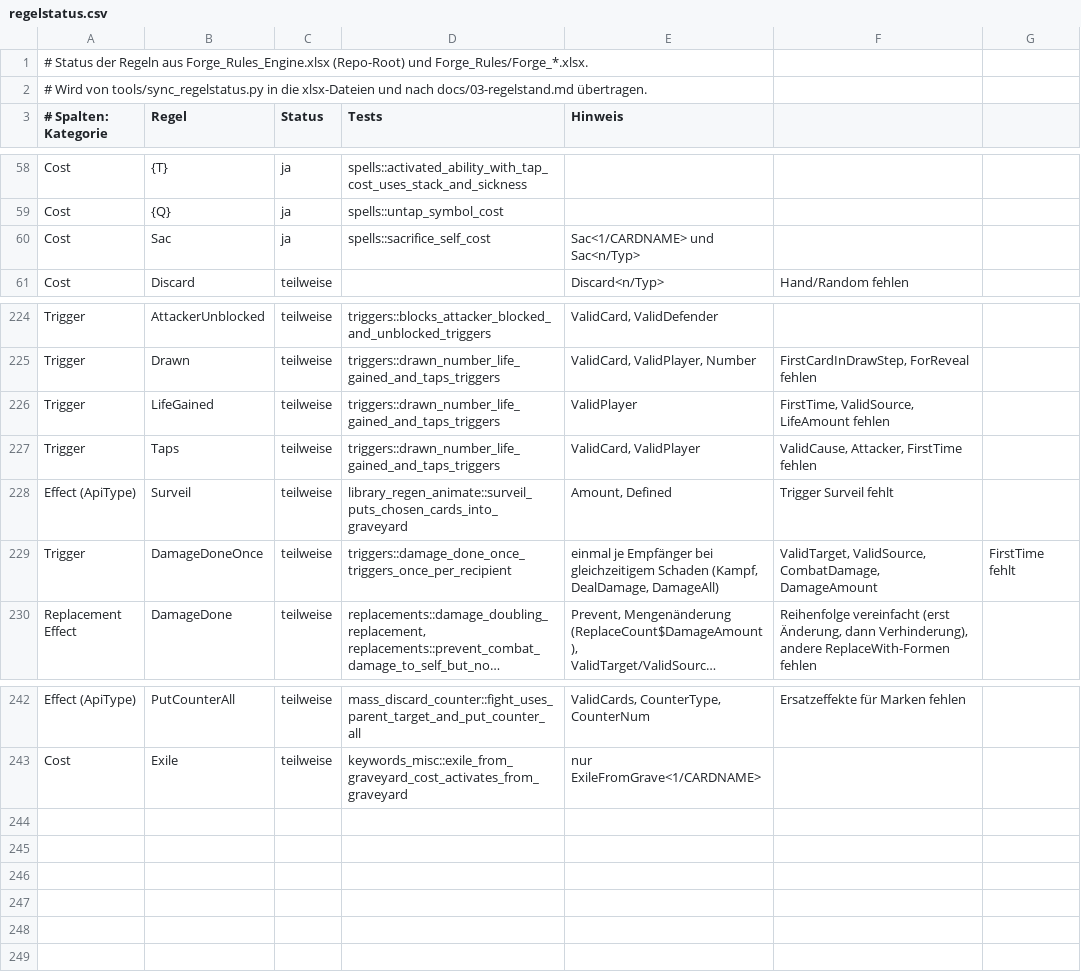
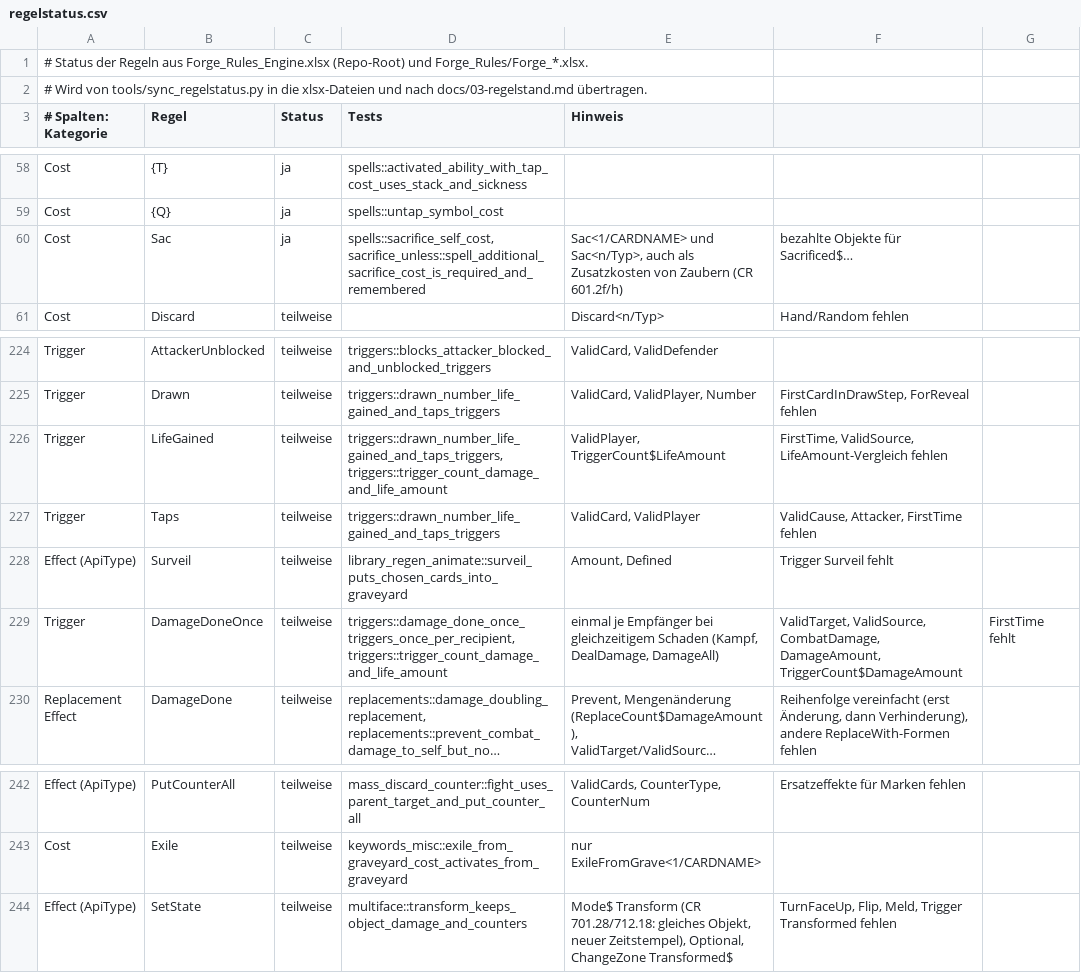
Before and after one commit to wowseer/forge-rules-rs, a CSV file: tools/regelstatus.csv, drawn as a sheet; only a part is shown, gaps mark what is left out; long unchanged cells end in …; the diff names each change by its address in the sheet, - before the commit and + after, or states it on an @@ line.

```diff
--- a/tools/regelstatus.csv
+++ b/tools/regelstatus.csv
-D60 (Tests): spells::sacrifice_self_cost
+D60 (Tests): spells::sacrifice_self_cost, sacrifice_unless::spell_additional_sacrifice_cost_is_required_and_remembered
-E60 (Hinweis): Sac<1/CARDNAME> und Sac<n/Typ>
+E60 (Hinweis): Sac<1/CARDNAME> und Sac<n/Typ>, auch als Zusatzkosten von Zaubern (CR 601.2f/h)
-F60: (empty)
+F60: bezahlte Objekte für Sacrificed$…
-D226 (Tests): triggers::drawn_number_life_gained_and_taps_triggers
+D226 (Tests): triggers::drawn_number_life_gained_and_taps_triggers, triggers::trigger_count_damage_and_life_amount
-E226 (Hinweis): ValidPlayer
+E226 (Hinweis): ValidPlayer, TriggerCount$LifeAmount
-F226: FirstTime, ValidSource, LifeAmount fehlen
+F226: FirstTime, ValidSource, LifeAmount-Vergleich fehlen
-D229 (Tests): triggers::damage_done_once_triggers_once_per_recipient
+D229 (Tests): triggers::damage_done_once_triggers_once_per_recipient, triggers::trigger_count_damage_and_life_amount
-F229: …ValidSource, CombatDamage, DamageAmount
+F229: …ValidSource, CombatDamage, DamageAmount, TriggerCount$DamageAmount
+row 244: Effect (ApiType) | SetState | teilweise | multiface::transform_keeps_object_damage_and_counters | Mode$ Transform (CR 701.28/712.18: gleiches Objekt, neuer Zeitstempel), Optional, ChangeZone Transformed$ | TurnFaceUp, Flip, Meld, Trigger Transformed fehlen
```
Also changed, not shown: 20 other files.
